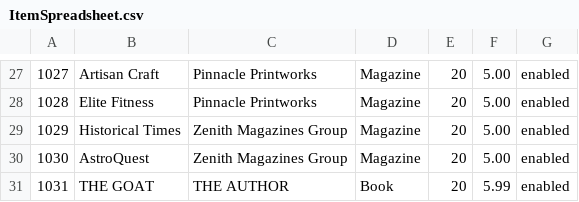
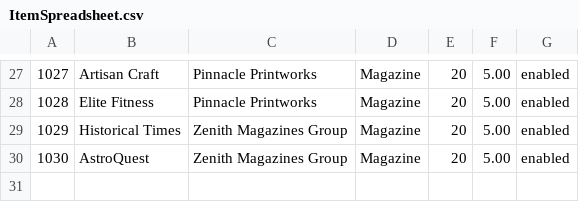
Before and after one commit to atmiyajadvani/EECS3311-finalproject, a CSV file: src/Database/ItemSpreadsheet.csv, drawn as a sheet; only a part is shown, gaps mark what is left out.

```diff
--- a/src/Database/ItemSpreadsheet.csv
+++ b/src/Database/ItemSpreadsheet.csv
@@ -30,2 +30 @@
 1030,AstroQuest,Zenith Magazines Group,Magazine,20,5.00,enabled
-1031,THE GOAT,THE AUTHOR,Book,20,5.99,enabled
```
Also changed, not shown: 4 other files.
